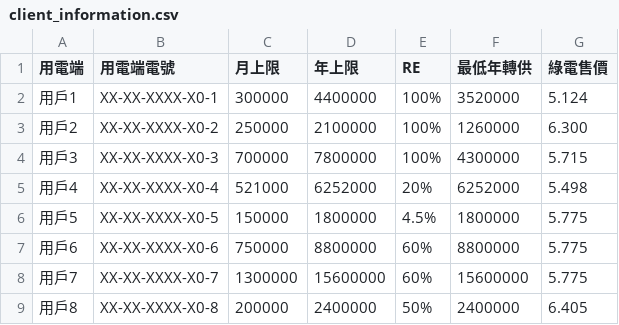
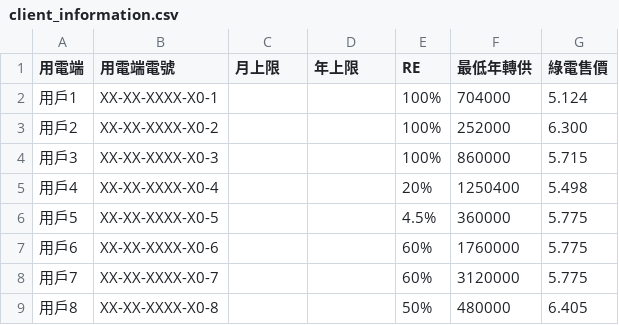
Before and after one commit to GuoFengYung/data_analyze, a CSV file: DataSet/dataset4/client_information.csv, drawn as a sheet.

```diff
--- a/DataSet/dataset4/client_information.csv
+++ b/DataSet/dataset4/client_information.csv
@@ -1,9 +1,9 @@
 用電端,用電端電號,月上限,年上限,RE,最低年轉供,綠電售價
-用戶1,XX-XX-XXXX-X0-1,300000,4400000,100%,3520000,5.124
-用戶2,XX-XX-XXXX-X0-2,250000,2100000,100%,1260000,6.300
-用戶3,XX-XX-XXXX-X0-3,700000,7800000,100%,4300000,5.715
-用戶4,XX-XX-XXXX-X0-4,521000,6252000,20%,6252000,5.498
-用戶5,XX-XX-XXXX-X0-5,150000,1800000,4.5%,1800000,5.775
-用戶6,XX-XX-XXXX-X0-6,750000,8800000,60%,8800000,5.775
-用戶7,XX-XX-XXXX-X0-7,1300000,15600000,60%,15600000,5.775
-用戶8,XX-XX-XXXX-X0-8,200000,2400000,50%,2400000,6.405
+用戶1,XX-XX-XXXX-X0-1,,,100%,704000,5.124
+用戶2,XX-XX-XXXX-X0-2,,,100%,252000,6.300
+用戶3,XX-XX-XXXX-X0-3,,,100%,860000,5.715
+用戶4,XX-XX-XXXX-X0-4,,,20%,1250400,5.498
+用戶5,XX-XX-XXXX-X0-5,,,4.5%,360000,5.775
+用戶6,XX-XX-XXXX-X0-6,,,60%,1760000,5.775
+用戶7,XX-XX-XXXX-X0-7,,,60%,3120000,5.775
+用戶8,XX-XX-XXXX-X0-8,,,50%,480000,6.405
```
Also changed, not shown: DataSet/dataset1/client_information.csv, DataSet/dataset1/power_consumption.csv, 20 other files.
